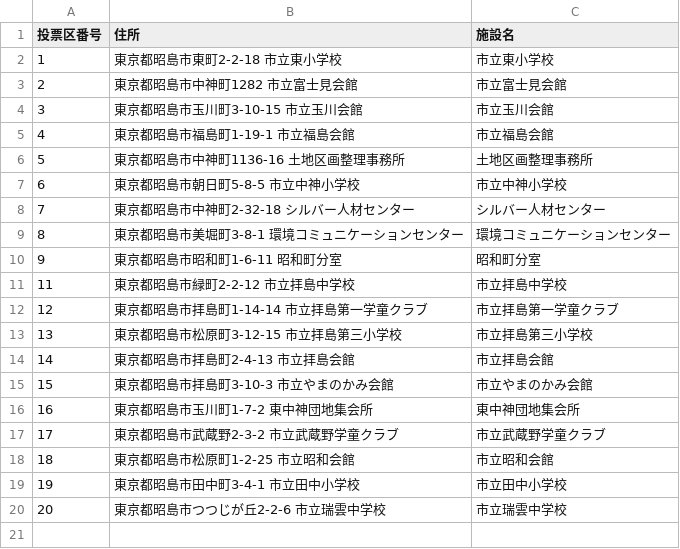
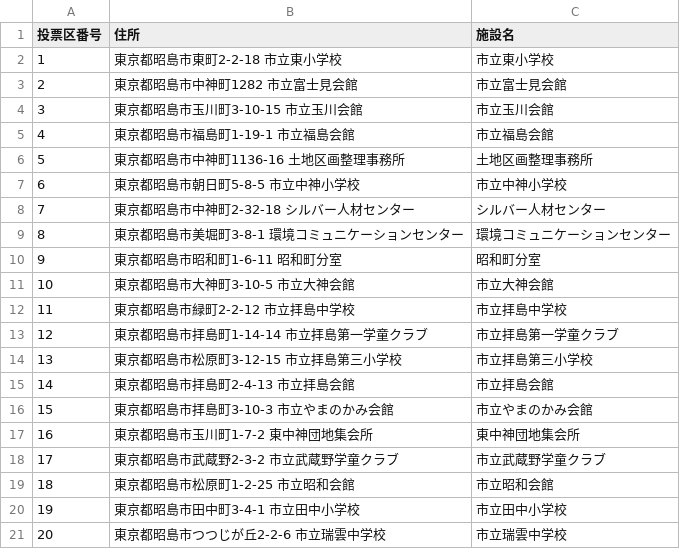
Before and after one commit to muzudho/election-helper, a CSV file: 2024_tokyo/vote_on_the_day/akishima/output_data_akishima.csv, drawn as a sheet; the diff names each change by its address in the sheet, - before the commit and + after, or states it on an @@ line.

Commit message:
akishima

```diff
--- a/2024_tokyo/vote_on_the_day/akishima/output_data_akishima.csv
+++ b/2024_tokyo/vote_on_the_day/akishima/output_data_akishima.csv
+row 11: 10 | 東京都昭島市大神町3-10-5 市立大神会館 | 市立大神会館
```
Also changed, not shown: 5 other files.
